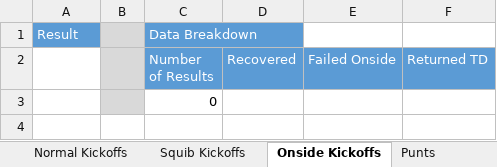
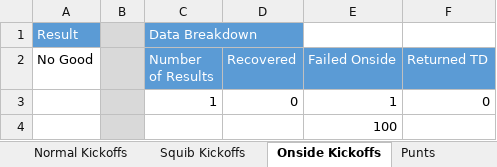
Before and after one commit to akick31/FCFB-Ref-Bot, an Excel workbook: stats_database.xlsx, sheet Onside Kickoffs, drawn as a sheet; values as stored, in another font and other column widths than the file's, no borders; removed rows and columns are numbered as before the commit, all else as after; the diff names each change by its address in the sheet, - before the commit and + after, or states it on an @@ line.

```diff
--- a/stats_database.xlsx (sheet Onside Kickoffs)
+++ b/stats_database.xlsx (sheet Onside Kickoffs)
-A2: (empty)
+A2: No Good
-row 3:  |  | 0
+row 3:  |  | 1 | 0 | 1 | 0
+row 4:  |  |  |  | 100
```
Also changed, not shown: sheet Normal Kickoffs, sheet Punts, sheet Squib Kickoffs, game_database.xlsx, 6 other files.
